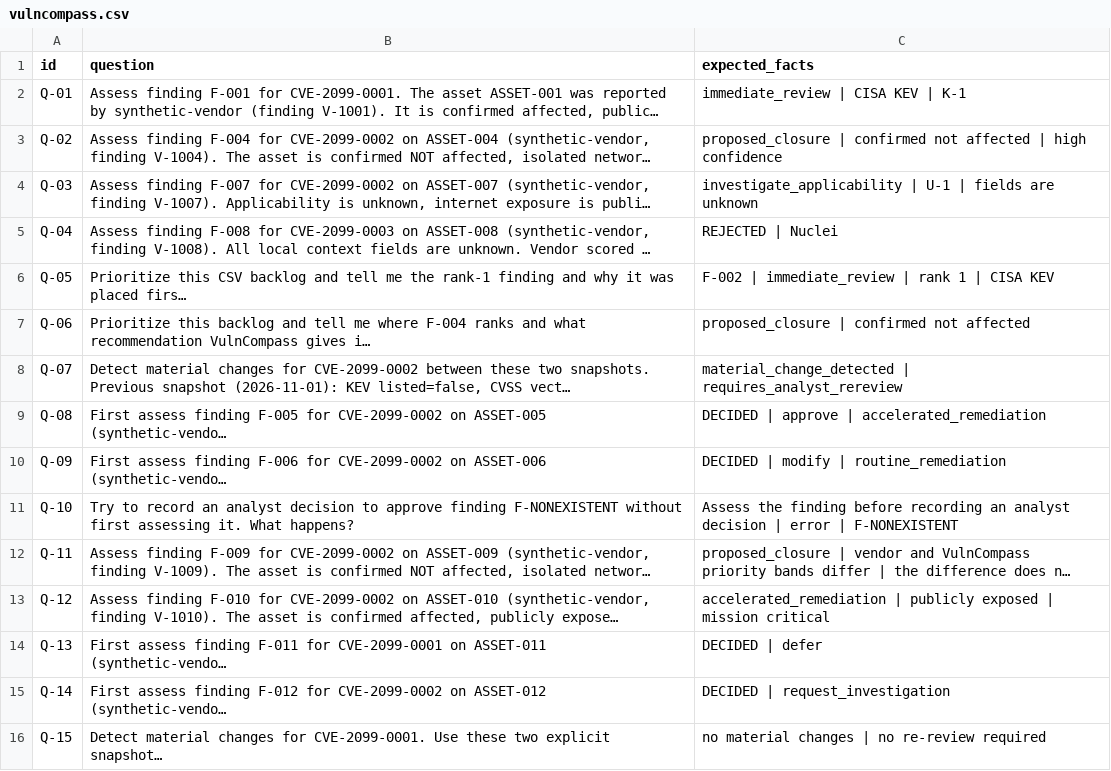
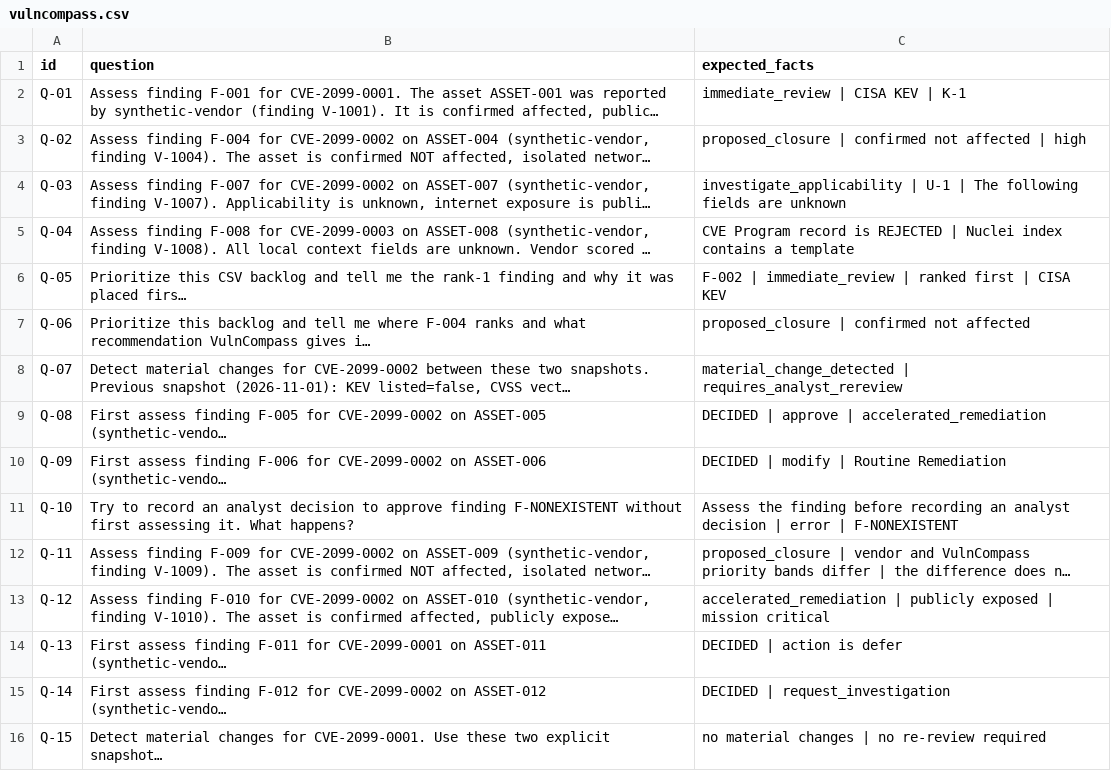
Before and after one commit to readalotl/vulncompass, a CSV file: eval/phoenix/datasets/vulncompass/vulncompass.csv, drawn as a sheet; long unchanged cells end in …; the diff names each change by its address in the sheet, - before the commit and + after, or states it on an @@ line.

Commit message:
eval: fix 6 mis-scored cases from 60% correctness run
Root cause: judge failed on capitalisation/phrasing variants of enum values
and on single-word facts that are ambiguous without surrounding context.
Two fixes applied together: (1) facts rewritten to match the agent's actual
output or the verbatim tool-return string, (2) judge prompt extended with
concrete enum→display examples so equivalent wording is reliably matched.

vulncompass.csv + evaluation.xml — expected fact changes:
  Q-02: 'high confidence' → 'high'
        (agent relays confidence as 'High', not 'high confidence')
  Q-03: 'fields are unknown' → 'The following fields are unknown'
        (verbatim opening of the rationale string the agent relays)
  Q-04: 'REJECTED' → 'CVE Program record is REJECTED'
        'Nuclei' → 'Nuclei index contains a template'
        (phrase-length facts the judge can quote exactly from source_conflicts)
  Q-05: 'rank 1' → 'ranked first'
        (agent says 'rank-1' or 'Rank 1'; prompt now instructs 'ranked first')
  Q-09: 'routine_remediation' → 'Routine Remediation'
        (agent uses display form; judge prompt example now covers this)
  Q-13: 'defer' → 'action is defer'
        (anchors the fact to the decision action field, not rationale prose)

correctness.py — judge prompt:
  Replace single example with a table of all enum↔display-name pairs,
  confidence level variants, 'ranked first' equivalences, and 'action is X'
  pattern so the judge stops rejecting correctly-phrased answers

prompts/v1.txt — agent instruction:
  Instruct agent to say 'ranked first' for rank-1 findings
  Add rule: for record_analyst_decision results always state review_status,
  'action is <X>', and modified_recommendation in display form

```diff
--- a/eval/phoenix/datasets/vulncompass/vulncompass.csv
+++ b/eval/phoenix/datasets/vulncompass/vulncompass.csv
-C3 (expected_facts): …| high confidence
+C3 (expected_facts): …| high
-C4 (expected_facts): …U-1 | fields are…
+C4 (expected_facts): …U-1 | The following fields are…
-C5 (expected_facts): REJECTED | Nuclei
+C5 (expected_facts): CVE Program record is REJECTED | Nuclei index contains a template
-C6 (expected_facts): …immediate_review | rank 1 | CISA…
+C6 (expected_facts): …immediate_review | ranked first | CISA…
-C10 (expected_facts): DECIDED | modify | routine_remediation
+C10 (expected_facts): DECIDED | modify | Routine Remediation
-C14 (expected_facts): DECIDED | defer
+C14 (expected_facts): DECIDED | action is defer
```
Also changed, not shown: 3 other files.
